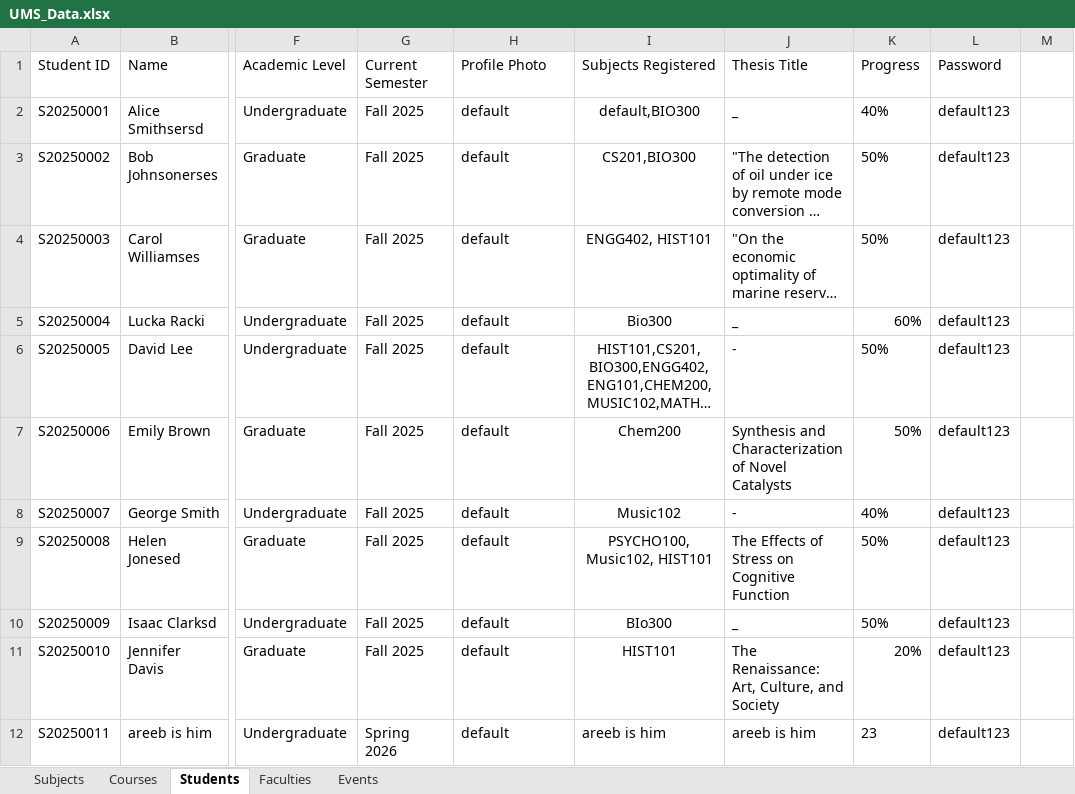
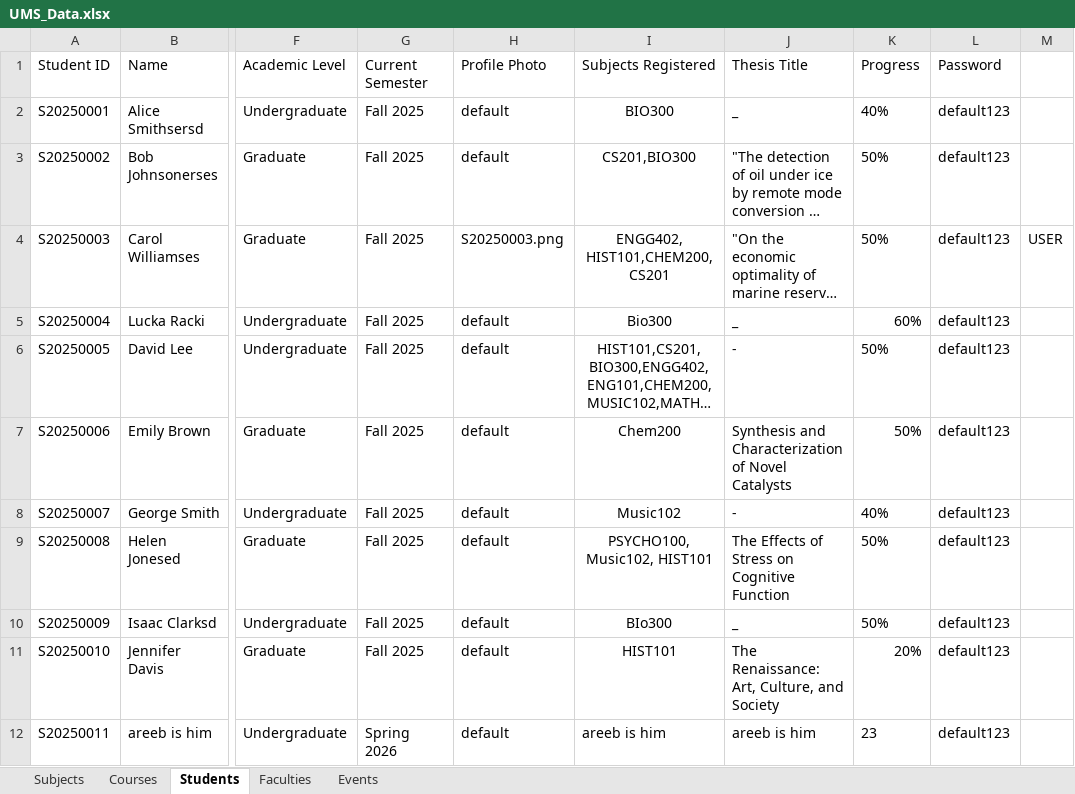
Before and after one commit to areebzahir/University-Management, an Excel workbook: src/main/resources/UMS_Data.xlsx, sheet Students, drawn as a sheet; only a part is shown, gaps mark what is left out; long unchanged cells end in …; values as stored, in another font and other column widths than the file's, no borders; the diff names each change by its address in the sheet, - before the commit and + after, or states it on an @@ line.

```diff
--- a/src/main/resources/UMS_Data.xlsx (sheet Students)
+++ b/src/main/resources/UMS_Data.xlsx (sheet Students)
-I2 (Subjects Registered): default,BIO300
+I2 (Subjects Registered): BIO300
-H4 (Profile Photo): default
+H4 (Profile Photo): S20250003.png
-I4 (Subjects Registered): ENGG402, HIST101
+I4 (Subjects Registered): ENGG402, HIST101,CHEM200,CS201
-M4: (empty)
+M4: USER
```
Also changed, not shown: sheet Subjects, 4 other files.
